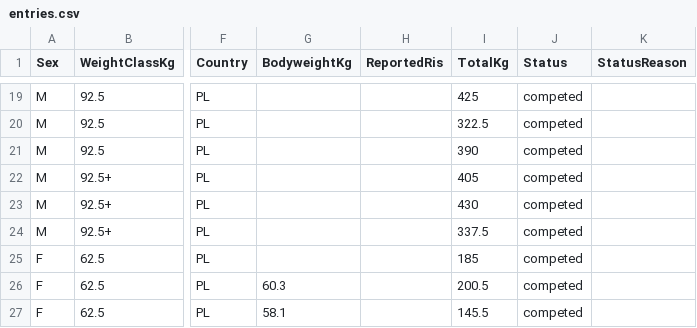
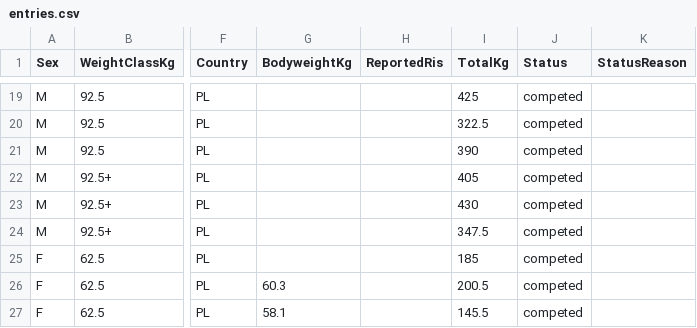
Before and after one commit to openstreetlifting/openstreetlifting, a CSV file: backend/data/competitions/streetlifting-polska/2025/sob-2025-all4/entries.csv, drawn as a sheet; only a part is shown, gaps mark what is left out; the diff names each change by its address in the sheet, - before the commit and + after, or states it on an @@ line.

Commit message:
feat(data): correct one data point in the SOB 2025 all4

```diff
--- a/backend/data/competitions/streetlifting-polska/2025/sob-2025-all4/entries.csv
+++ b/backend/data/competitions/streetlifting-polska/2025/sob-2025-all4/entries.csv
-I24 (TotalKg): 337.5
+I24 (TotalKg): 347.5
```
